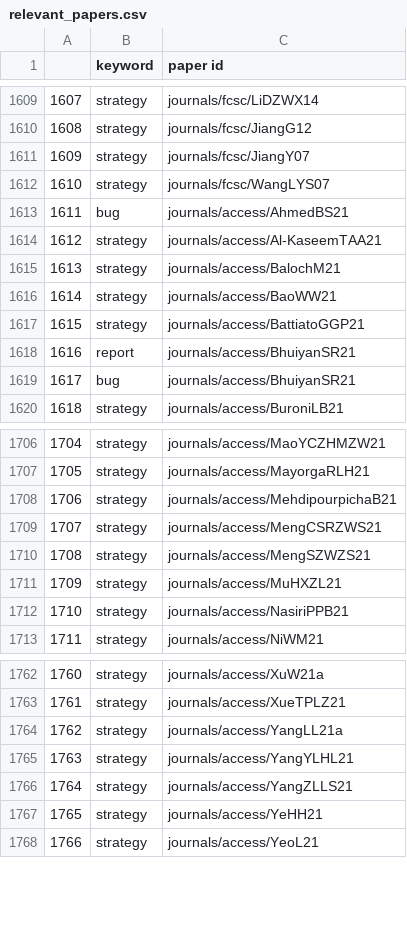
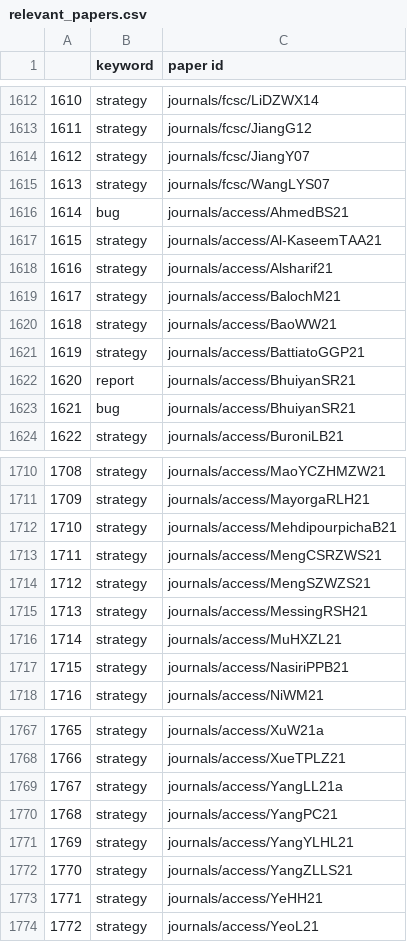
Before and after one commit to InteractiveFaultLocalization/think-aloud-utils, a CSV file: related research/phase1_2/generated/relevant_papers.csv, drawn as a sheet; only a part is shown, gaps mark what is left out; the diff covers the shown part only; the diff names each change by its address in the sheet, - before the commit and + after, or states it on an @@ line.

```diff
--- a/related research/phase1_2/generated/relevant_papers.csv
+++ b/related research/phase1_2/generated/relevant_papers.csv
@@ column A renumbered from row 238 down @@
+row 1618: 1616 | strategy | journals/access/Alsharif21
+row 1715: 1713 | strategy | journals/access/MessingRSH21
+row 1770: 1768 | strategy | journals/access/YangPC21
```
Also changed, not shown: 5 added rows and 5 removed rows elsewhere in this file, related research/phase1_2/generated/authors.csv, related research/phase1_2/generated/papers_details.csv, 19 other files.
